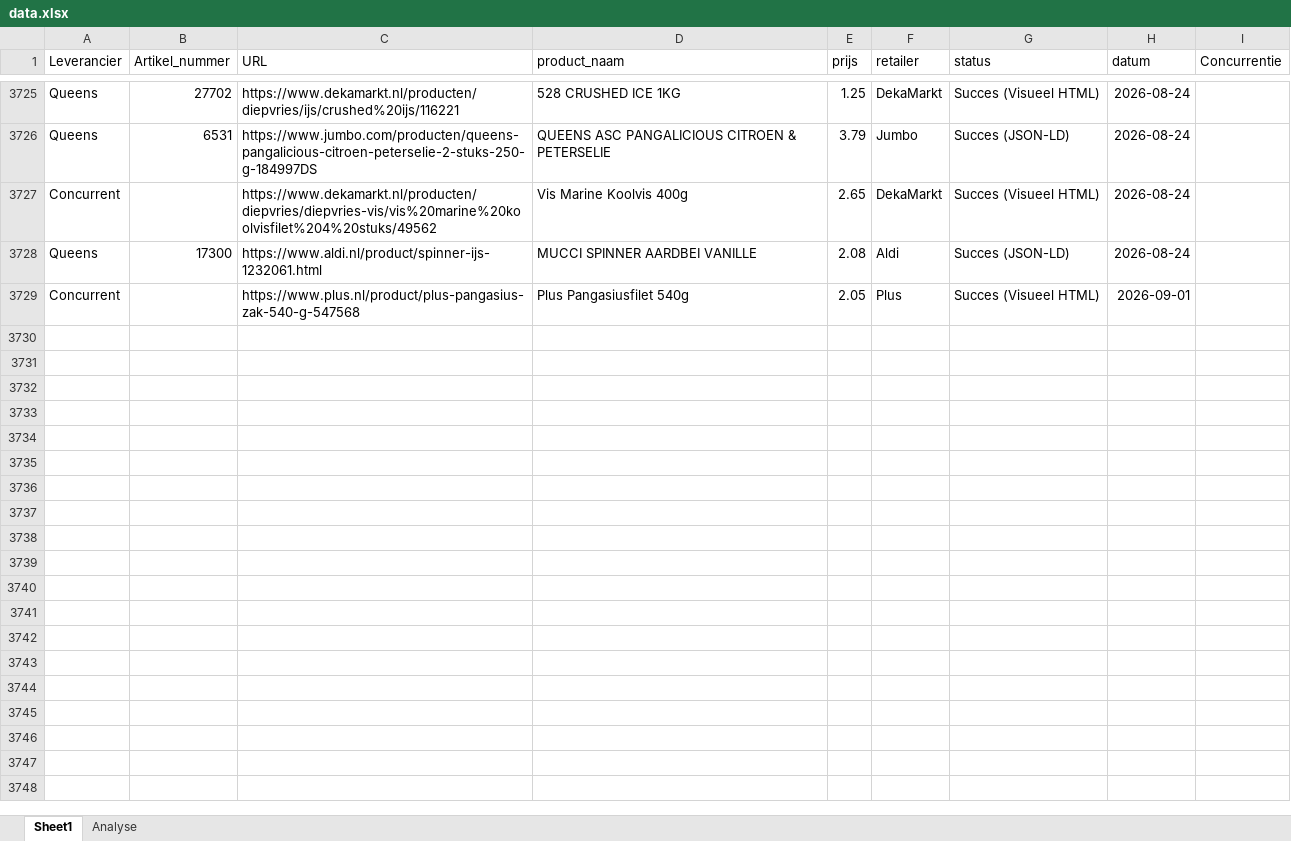
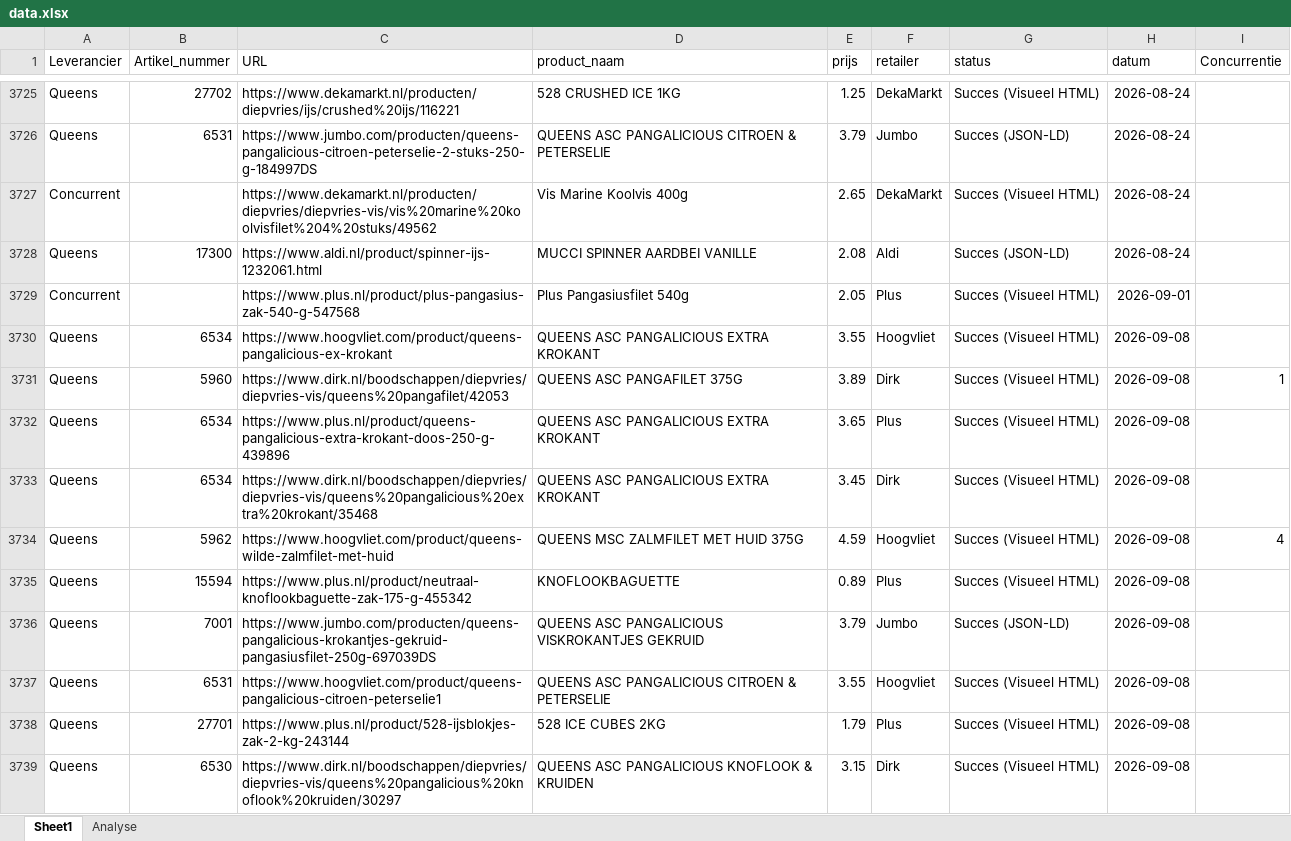
Before and after one commit to gijsbertvandeweg-stack/qp-price-monitor, an Excel workbook: data.xlsx, sheet Sheet1, drawn as a sheet; only a part is shown, gaps mark what is left out; values as stored, in another font and other column widths than the file's, no borders; table styles not drawn; the diff covers the shown part only; the diff names each change by its address in the sheet, - before the commit and + after, or states it on an @@ line.

Commit message:
Nieuw product toegevoegd via app - 2026-09-11

```diff
--- a/data.xlsx (sheet Sheet1)
+++ b/data.xlsx (sheet Sheet1)
+row 3730: Queens | 6534 | https://www.hoogvliet.com/product/queens-pangalicious-ex-krokant | QUEENS ASC PANGALICIOUS EXTRA KROKANT | 3.55 | Hoogvliet | Succes (Visueel HTML) | 2026-09-08
+row 3731: Queens | 5960 | https://www.dirk.nl/boodschappen/diepvries/diepvries-vis/queens%20pangafilet/42053 | QUEENS ASC PANGAFILET 375G | 3.89 | Dirk | Succes (Visueel HTML) | 2026-09-08 | 1
+row 3732: Queens | 6534 | https://www.plus.nl/product/queens-pangalicious-extra-krokant-doos-250-g-439896 | QUEENS ASC PANGALICIOUS EXTRA KROKANT | 3.65 | Plus | Succes (Visueel HTML) | 2026-09-08
+row 3733: Queens | 6534 | https://www.dirk.nl/boodschappen/diepvries/diepvries-vis/queens%20pangalicious%20extra%20krokant/35468 | QUEENS ASC PANGALICIOUS EXTRA KROKANT | 3.45 | Dirk | Succes (Visueel HTML) | 2026-09-08
+row 3734: Queens | 5962 | https://www.hoogvliet.com/product/queens-wilde-zalmfilet-met-huid | QUEENS MSC ZALMFILET MET HUID 375G | 4.59 | Hoogvliet | Succes (Visueel HTML) | 2026-09-08 | 4
+row 3735: Queens | 15594 | https://www.plus.nl/product/neutraal-knoflookbaguette-zak-175-g-455342 | KNOFLOOKBAGUETTE | 0.89 | Plus | Succes (Visueel HTML) | 2026-09-08
+row 3736: Queens | 7001 | https://www.jumbo.com/producten/queens-pangalicious-krokantjes-gekruid-pangasiusfilet-250g-697039DS | QUEENS ASC PANGALICIOUS VISKROKANTJES GEKRUID | 3.79 | Jumbo | Succes (JSON-LD) | 2026-09-08
+row 3737: Queens | 6531 | https://www.hoogvliet.com/product/queens-pangalicious-citroen-peterselie1 | QUEENS ASC PANGALICIOUS CITROEN & PETERSELIE | 3.55 | Hoogvliet | Succes (Visueel HTML) | 2026-09-08
+row 3738: Queens | 27701 | https://www.plus.nl/product/528-ijsblokjes-zak-2-kg-243144 | 528 ICE CUBES 2KG | 1.79 | Plus | Succes (Visueel HTML) | 2026-09-08
+row 3739: Queens | 6530 | https://www.dirk.nl/boodschappen/diepvries/diepvries-vis/queens%20pangalicious%20knoflook%20kruiden/30297 | QUEENS ASC PANGALICIOUS KNOFLOOK & KRUIDEN | 3.15 | Dirk | Succes (Visueel HTML) | 2026-09-08
```
Also changed, not shown: 95 added rows elsewhere in this sheet.
